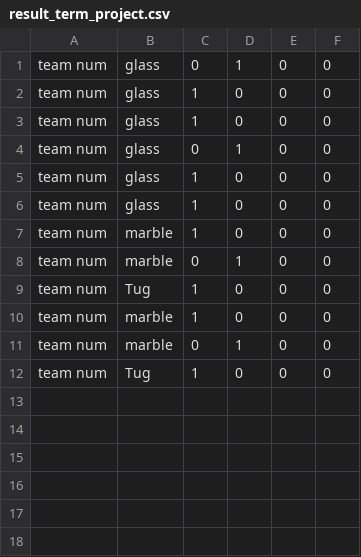
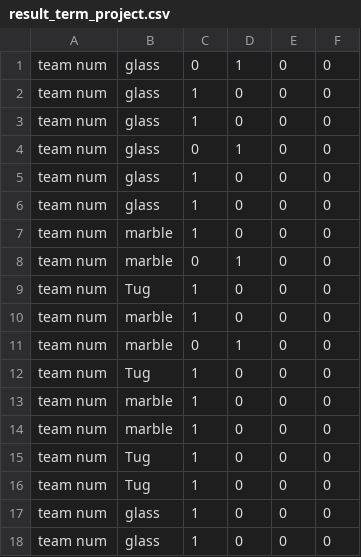
Before and after one commit to joohyung990/SquidGame2022, a CSV file: result_term_project.csv, drawn as a sheet; the diff names each change by its address in the sheet, - before the commit and + after, or states it on an @@ line.

```diff
--- a/result_term_project.csv
+++ b/result_term_project.csv
+row 13: team num | marble | 1 | 0 | 0 | 0
+row 14: team num | marble | 1 | 0 | 0 | 0
+row 15: team num | Tug | 1 | 0 | 0 | 0
+row 16: team num | Tug | 1 | 0 | 0 | 0
+row 17: team num | glass | 1 | 0 | 0 | 0
+row 18: team num | glass | 1 | 0 | 0 | 0
```
Also changed, not shown: 1 other file.
